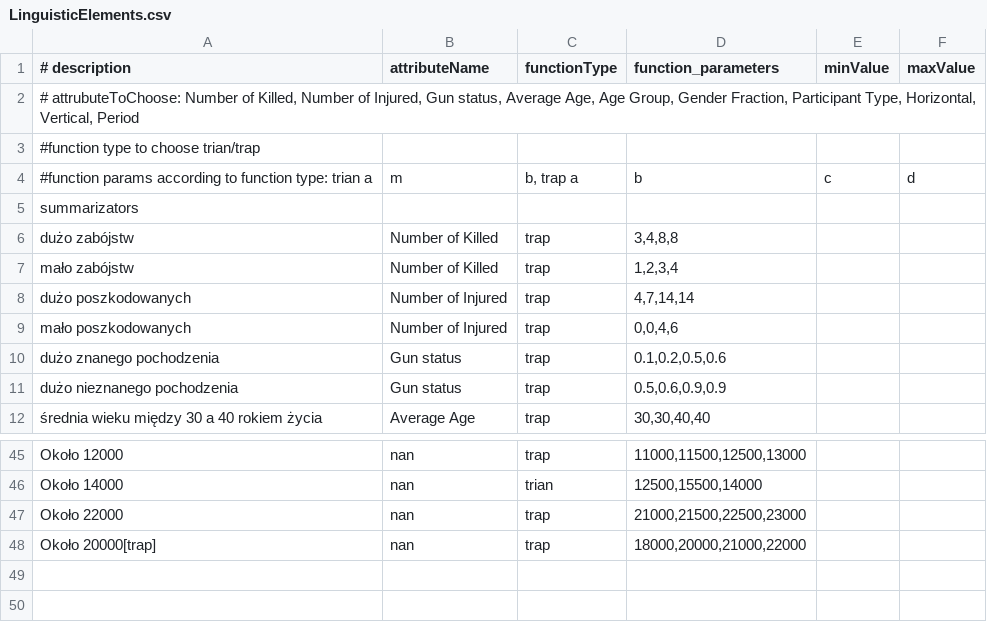
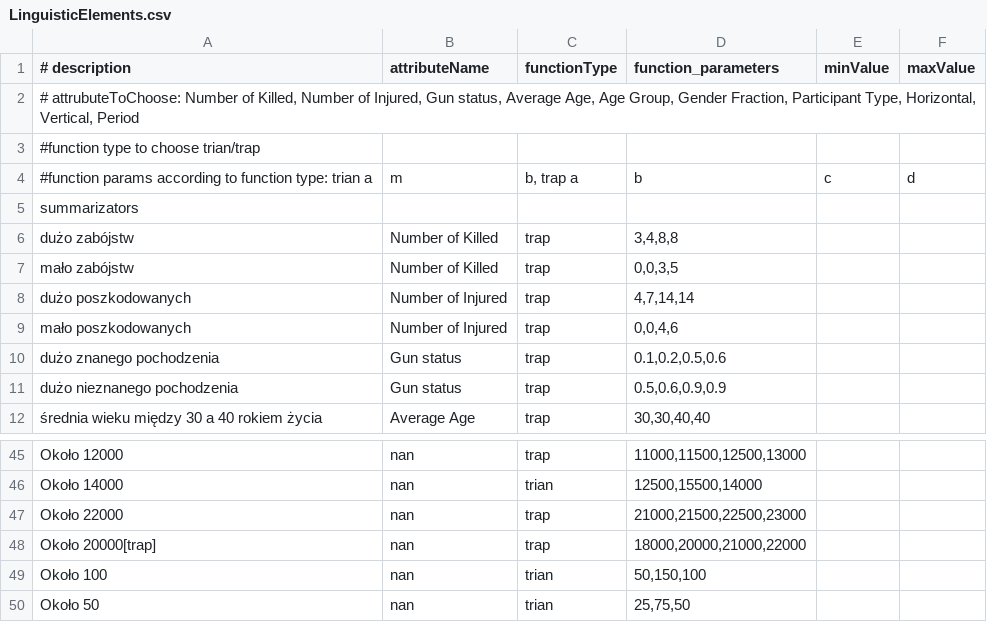
Before and after one commit to jarkuszynski/Linguistic_Summarization, a CSV file: LinguisticElements.csv, drawn as a sheet; only a part is shown, gaps mark what is left out.

```diff
--- a/LinguisticElements.csv
+++ b/LinguisticElements.csv
@@ -6,3 +6,3 @@ summarizators
 dużo zabójstw;Number of Killed;trap;3,4,8,8
-mało zabójstw;Number of Killed;trap;1,2,3,4
+mało zabójstw;Number of Killed;trap;0,0,3,5
 dużo poszkodowanych;Number of Injured;trap;4,7,14,14
@@ -48 +48,3 @@ Około 22000;nan;trap;21000,21500,22500,23000
 Około 20000[trap];nan;trap;18000,20000,21000,22000
+Około 100;nan;trian;50,150,100
+Około 50;nan;trian;25,75,50
```
Also changed, not shown: 12 other files.
